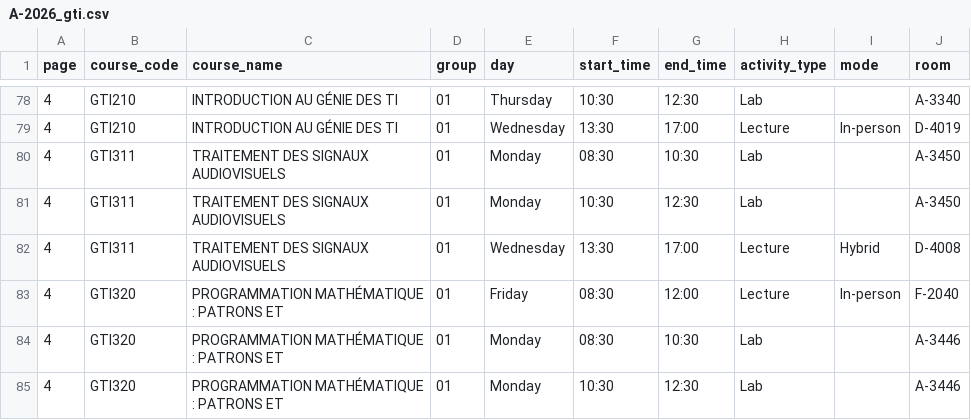
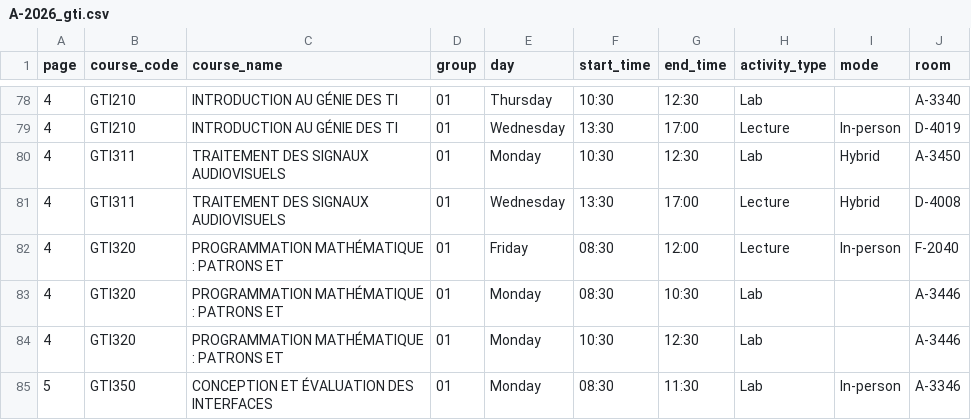
Before and after one commit to olivier0922/schedule-generator-ETS, a CSV file: data/A-2026_gti.csv, drawn as a sheet; only a part is shown, gaps mark what is left out; the shorter side is filled out with more unchanged rows.

```diff
--- a/data/A-2026_gti.csv
+++ b/data/A-2026_gti.csv
@@ -79,4 +79,3 @@
 4,GTI210,INTRODUCTION AU GÉNIE DES TI,01,Wednesday,13:30,17:00,Lecture,In-person,D-4019
-4,GTI311,TRAITEMENT DES SIGNAUX AUDIOVISUELS,01,Monday,08:30,10:30,Lab,,A-3450
-4,GTI311,TRAITEMENT DES SIGNAUX AUDIOVISUELS,01,Monday,10:30,12:30,Lab,,A-3450
+4,GTI311,TRAITEMENT DES SIGNAUX AUDIOVISUELS,01,Monday,10:30,12:30,Lab,Hybrid,A-3450
 4,GTI311,TRAITEMENT DES SIGNAUX AUDIOVISUELS,01,Wednesday,13:30,17:00,Lecture,Hybrid,D-4008
```
Also changed, not shown: 3 other files.
